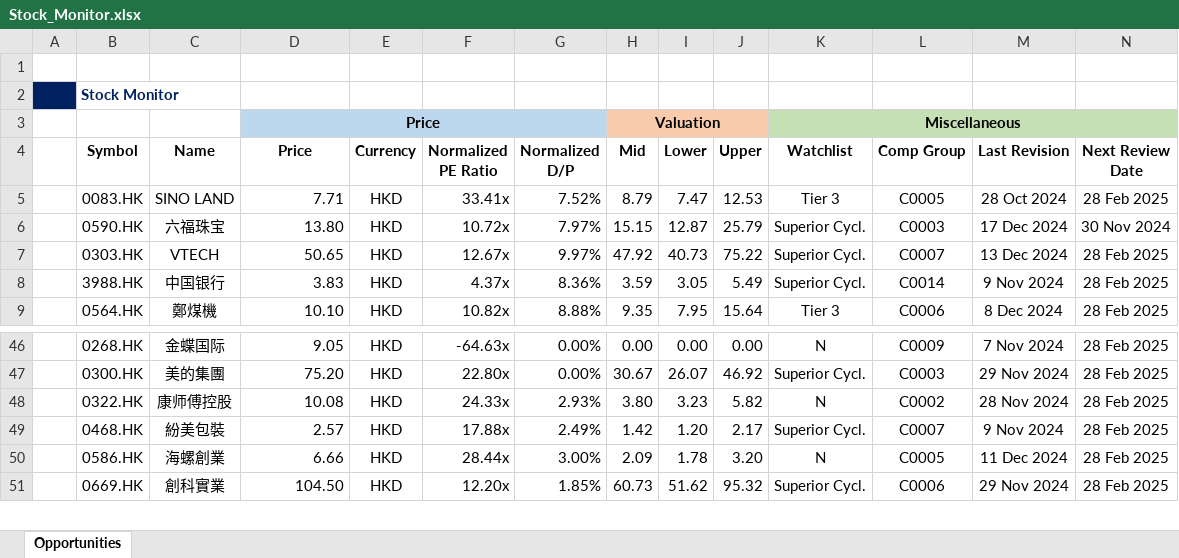
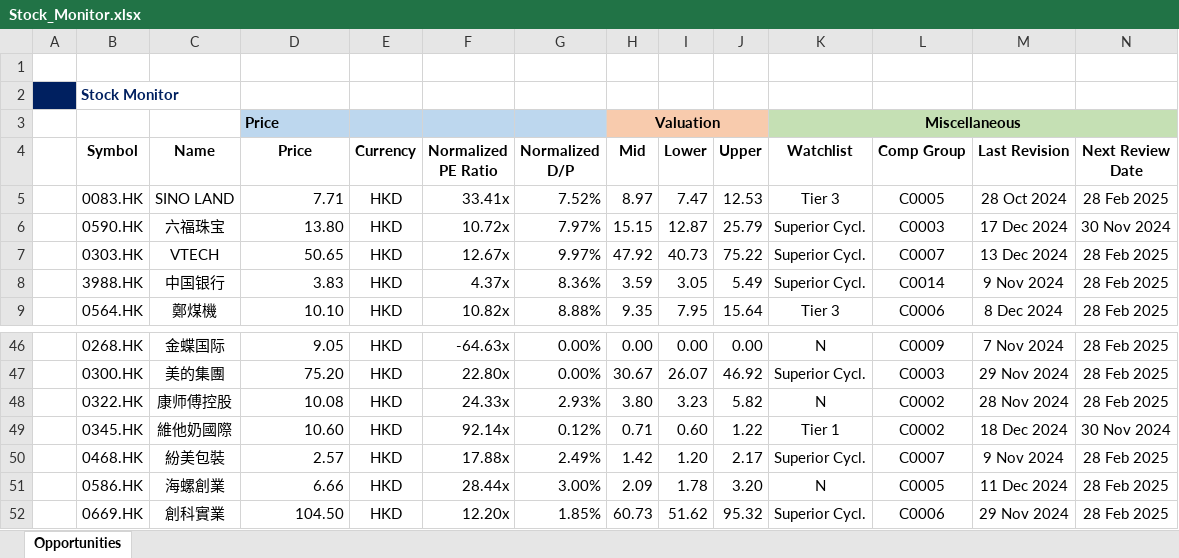
Before and after one commit to JerryChenz/Invest_Proc_Alpha, an Excel workbook: financial_models/Stock_Monitor.xlsx, sheet Opportunities, drawn as a sheet; only a part is shown, gaps mark what is left out; values as stored, in another font and other column widths than the file's, no borders; conditional formats not drawn; removed rows and columns are numbered as before the commit, all else as after; rows hold the shown columns only; the diff names each change by its address in the sheet, - before the commit and + after, or states it on an @@ line.

```diff
--- a/financial_models/Stock_Monitor.xlsx (sheet Opportunities)
+++ b/financial_models/Stock_Monitor.xlsx (sheet Opportunities)
-D3 alignment: center
+D3 alignment: left
-D3:G3 merged
-H5 (Mid): 8.79
+H5 (Mid): 8.97
+row 49:  | 0345.HK | 維他奶國際 | 10.60 | HKD | 92.14x | 0.12% | 0.71 | 0.60 | 1.22 | Tier 1 | C0002 | 18 Dec 2024 | 30 Nov 2024
```
Also changed, not shown: financial_models/Macro_Monitor.xlsx, 1 other file.
